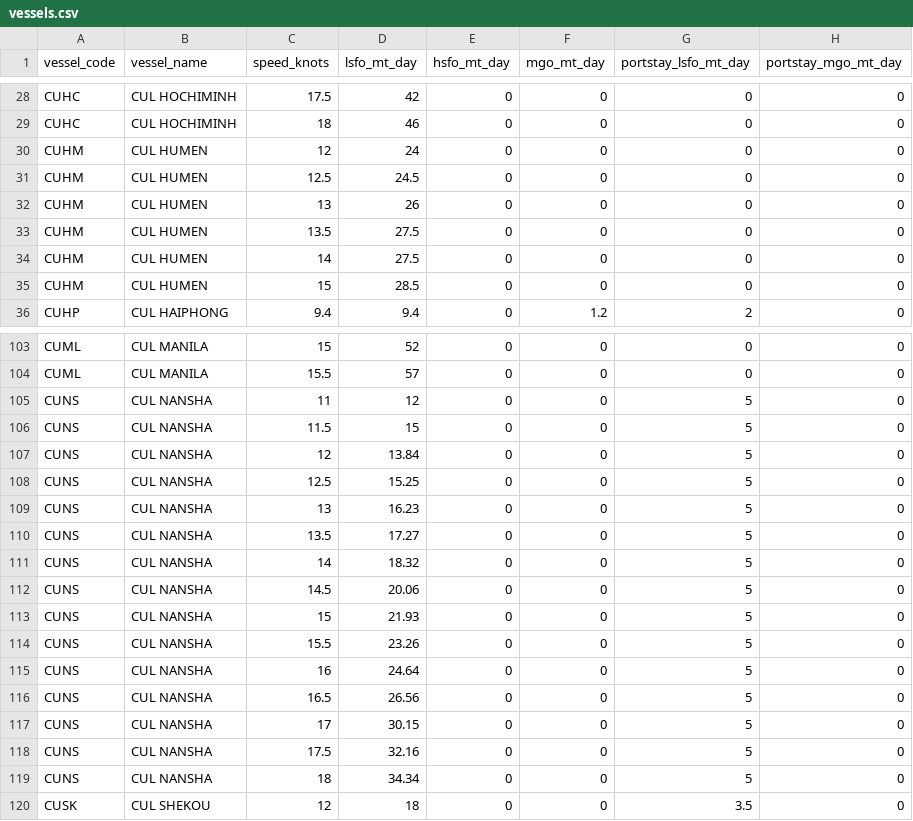
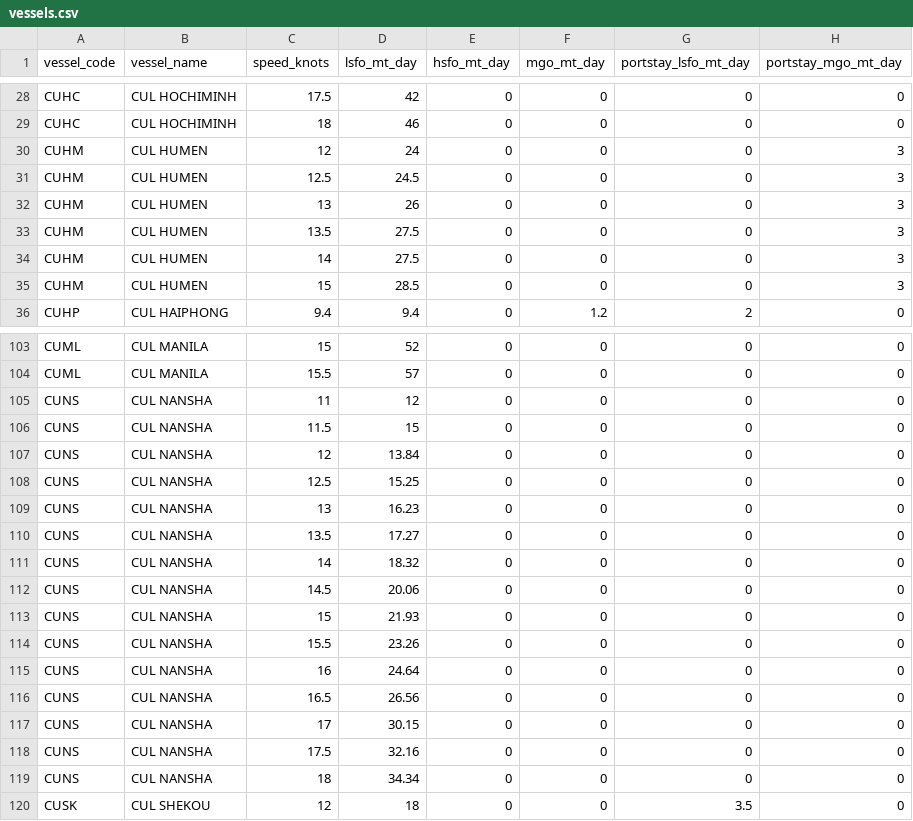
Before and after one commit to LeahLiuL/Schedule-Simulation, a CSV file: shipping_data/vessels.csv, drawn as a sheet; only a part is shown, gaps mark what is left out.

Commit message:
Update vessels.csv via Data Manager (2026-04-09)

```diff
--- a/shipping_data/vessels.csv
+++ b/shipping_data/vessels.csv
@@ -29,8 +29,8 @@ CUHC,CUL HOCHIMINH,17.5,42,0,0,0,0
 CUHC,CUL HOCHIMINH,18,46,0,0,0,0
-CUHM,CUL HUMEN,12,24,0,0,0,0
-CUHM,CUL HUMEN,12.5,24.5,0,0,0,0
-CUHM,CUL HUMEN,13,26,0,0,0,0
-CUHM,CUL HUMEN,13.5,27.5,0,0,0,0
-CUHM,CUL HUMEN,14,27.5,0,0,0,0
-CUHM,CUL HUMEN,15,28.5,0,0,0,0
+CUHM,CUL HUMEN,12,24,0,0,0,3
+CUHM,CUL HUMEN,12.5,24.5,0,0,0,3
+CUHM,CUL HUMEN,13,26,0,0,0,3
+CUHM,CUL HUMEN,13.5,27.5,0,0,0,3
+CUHM,CUL HUMEN,14,27.5,0,0,0,3
+CUHM,CUL HUMEN,15,28.5,0,0,0,3
 CUHP,CUL HAIPHONG,9.4,9.4,0,1.2,2,0
@@ -104,17 +104,17 @@ CUML,CUL MANILA,15,52,0,0,0,0
 CUML,CUL MANILA,15.5,57,0,0,0,0
-CUNS,CUL NANSHA,11,12,0,0,5,0
-CUNS,CUL NANSHA,11.5,15,0,0,5,0
-CUNS,CUL NANSHA,12,13.84,0,0,5,0
-CUNS,CUL NANSHA,12.5,15.25,0,0,5,0
-CUNS,CUL NANSHA,13,16.23,0,0,5,0
-CUNS,CUL NANSHA,13.5,17.27,0,0,5,0
-CUNS,CUL NANSHA,14,18.32,0,0,5,0
-CUNS,CUL NANSHA,14.5,20.06,0,0,5,0
-CUNS,CUL NANSHA,15,21.93,0,0,5,0
-CUNS,CUL NANSHA,15.5,23.26,0,0,5,0
-CUNS,CUL NANSHA,16,24.64,0,0,5,0
-CUNS,CUL NANSHA,16.5,26.56,0,0,5,0
-CUNS,CUL NANSHA,17,30.15,0,0,5,0
-CUNS,CUL NANSHA,17.5,32.16,0,0,5,0
-CUNS,CUL NANSHA,18,34.34,0,0,5,0
+CUNS,CUL NANSHA,11,12,0,0,0,0
+CUNS,CUL NANSHA,11.5,15,0,0,0,0
+CUNS,CUL NANSHA,12,13.84,0,0,0,0
+CUNS,CUL NANSHA,12.5,15.25,0,0,0,0
+CUNS,CUL NANSHA,13,16.23,0,0,0,0
+CUNS,CUL NANSHA,13.5,17.27,0,0,0,0
+CUNS,CUL NANSHA,14,18.32,0,0,0,0
+CUNS,CUL NANSHA,14.5,20.06,0,0,0,0
+CUNS,CUL NANSHA,15,21.93,0,0,0,0
+CUNS,CUL NANSHA,15.5,23.26,0,0,0,0
+CUNS,CUL NANSHA,16,24.64,0,0,0,0
+CUNS,CUL NANSHA,16.5,26.56,0,0,0,0
+CUNS,CUL NANSHA,17,30.15,0,0,0,0
+CUNS,CUL NANSHA,17.5,32.16,0,0,0,0
+CUNS,CUL NANSHA,18,34.34,0,0,0,0
 CUSK,CUL SHEKOU,12,18,0,0,3.5,0
```
